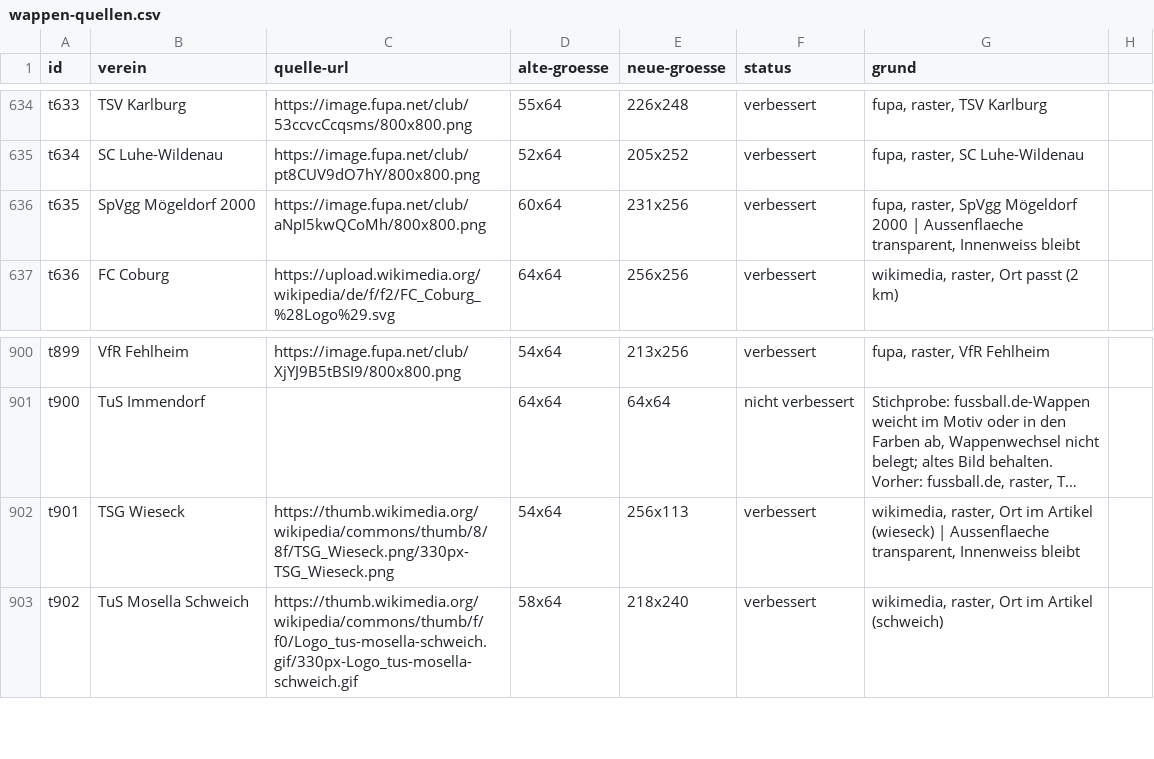
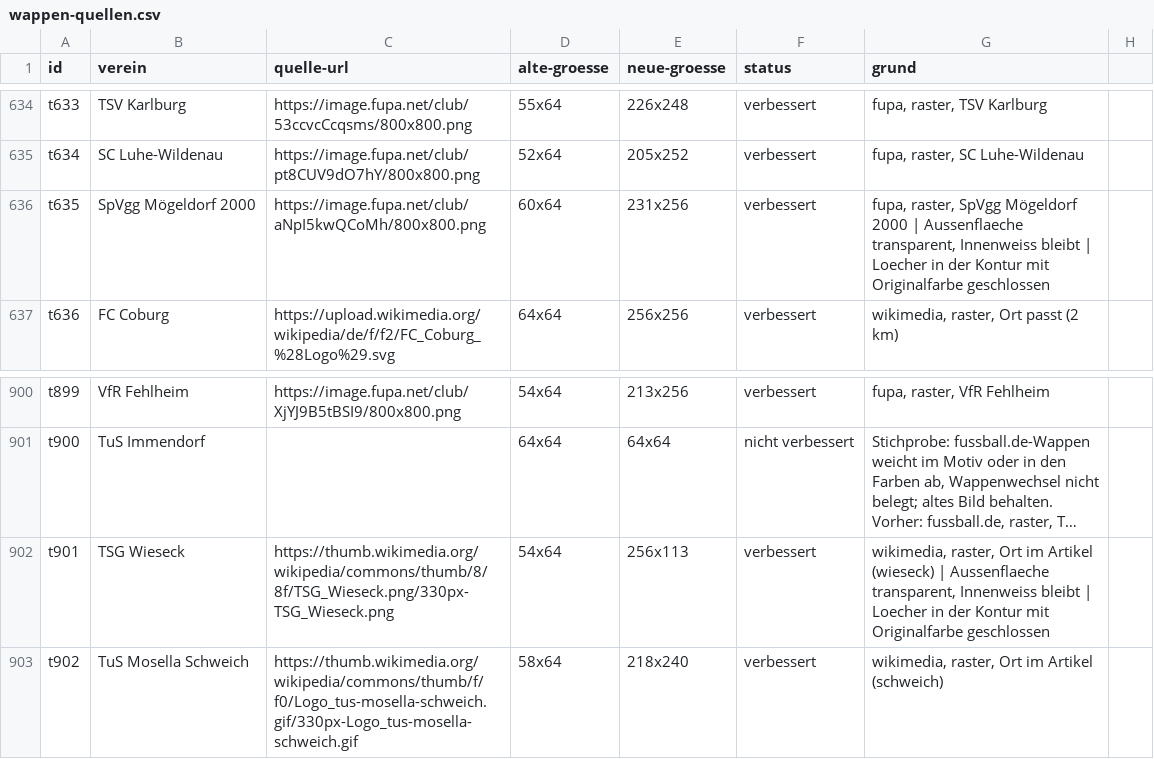
Before and after one commit to Mastfrosch/Fussballrechner, a CSV file: wappen-quellen.csv, drawn as a sheet; only a part is shown, gaps mark what is left out; long unchanged cells end in …; the diff names each change by its address in the sheet, - before the commit and + after, or states it on an @@ line.

```diff
--- a/wappen-quellen.csv
+++ b/wappen-quellen.csv
-G636 (grund): …Innenweiss bleibt
+G636 (grund): …Innenweiss bleibt | Loecher in der Kontur mit Originalfarbe geschlossen
-G902 (grund): …Innenweiss bleibt
+G902 (grund): …Innenweiss bleibt | Loecher in der Kontur mit Originalfarbe geschlossen
```
Also changed, not shown: 9 other files.
